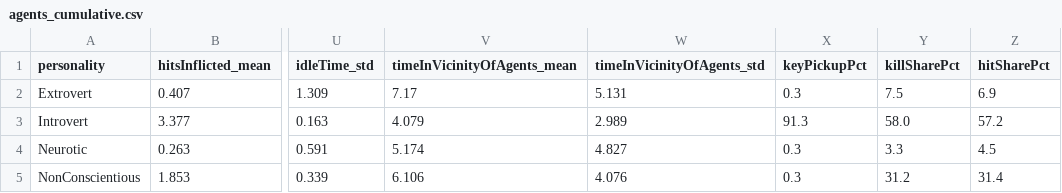
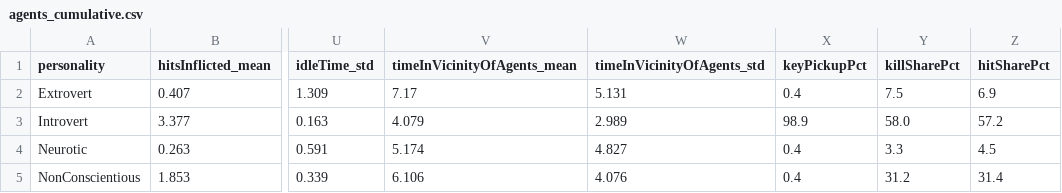
Before and after one commit to a-loca/MindHunt, a CSV file: Assets/EvaluationResults/Extrovert_Introvert_NonConscientious_Neurotic_20260613_152657/agents_cumulative.csv, drawn as a sheet; only a part is shown, gaps mark what is left out; the diff names each change by its address in the sheet, - before the commit and + after, or states it on an @@ line.

Commit message:
feat: add new evaluation results for heterogeneous teams

```diff
--- a/Assets/EvaluationResults/Extrovert_Introvert_NonConscientious_Neurotic_20260613_152657/agents_cumulative.csv
+++ b/Assets/EvaluationResults/Extrovert_Introvert_NonConscientious_Neurotic_20260613_152657/agents_cumulative.csv
-X2 (keyPickupPct): 0.3
+X2 (keyPickupPct): 0.4
-X3 (keyPickupPct): 91.3
+X3 (keyPickupPct): 98.9
-X4:X5 (keyPickupPct): 0.3
+X4:X5 (keyPickupPct): 0.4
```
Also changed, not shown: 38 other files.
